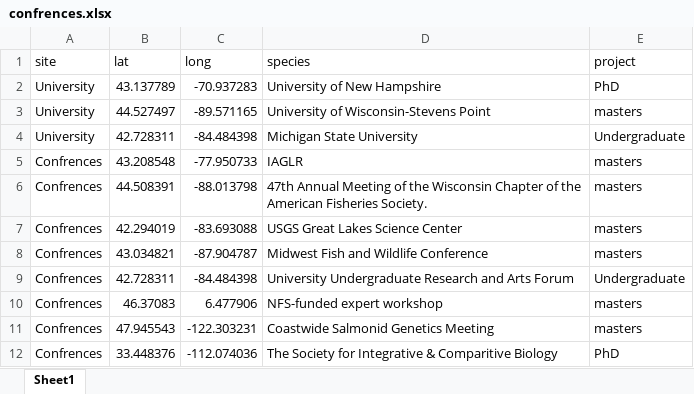
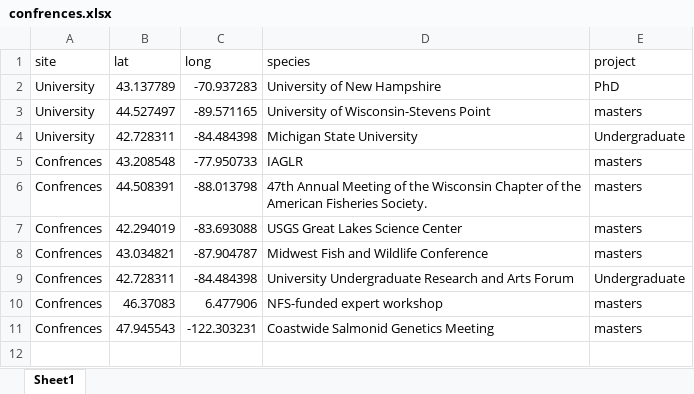
Before and after one commit to DaniBlumstein/DaniBlumstein.github.io, an Excel workbook: confrences.xlsx, sheet Sheet1, drawn as a sheet; values as stored, in another font and other column widths than the file's, no borders; the diff names each change by its address in the sheet, - before the commit and + after, or states it on an @@ line.

```diff
--- a/confrences.xlsx (sheet Sheet1)
+++ b/confrences.xlsx (sheet Sheet1)
-row 12: Confrences | 33.448376 | -112.074036 | The Society for Integrative & Comparitive Biology | PhD
```
Also changed, not shown: 48 other files.
